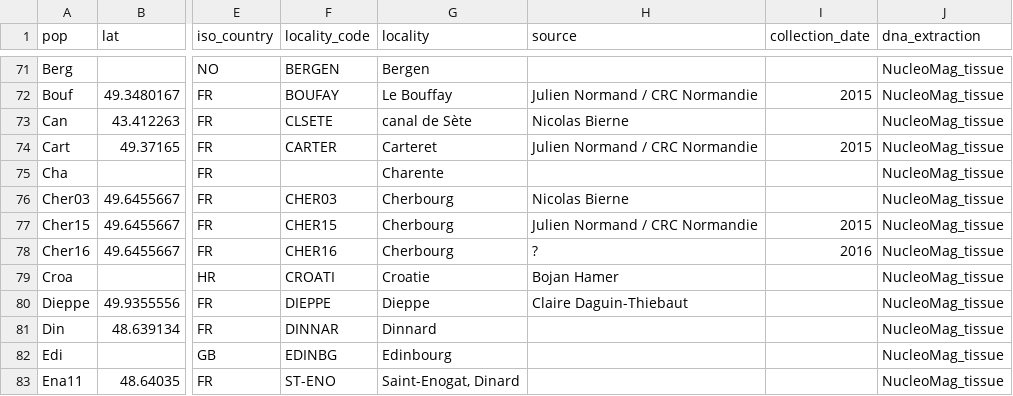
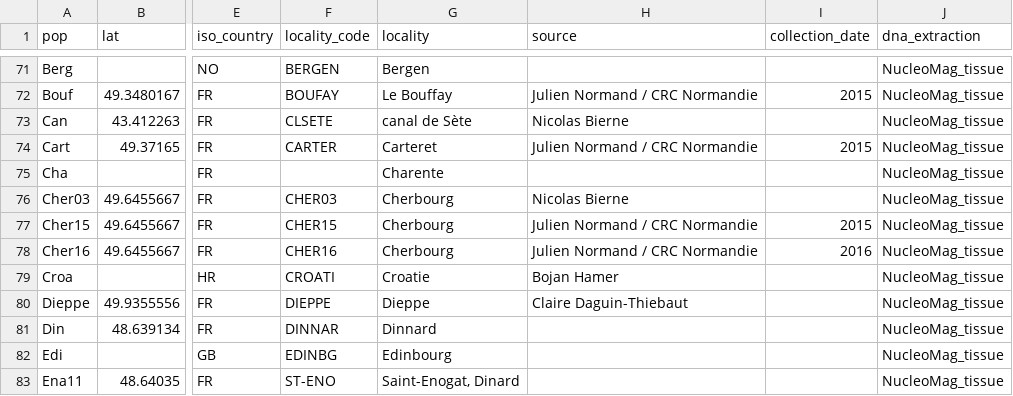
Before and after one commit to alxsimon/Database_Mytilus, a CSV file: Mytilus_populations.csv, drawn as a sheet; only a part is shown, gaps mark what is left out; the diff names each change by its address in the sheet, - before the commit and + after, or states it on an @@ line.

Commit message:
origin Cher16 changed to CRC

```diff
--- a/Mytilus_populations.csv
+++ b/Mytilus_populations.csv
-H78 (source): ?
+H78 (source): Julien Normand / CRC Normandie
```
